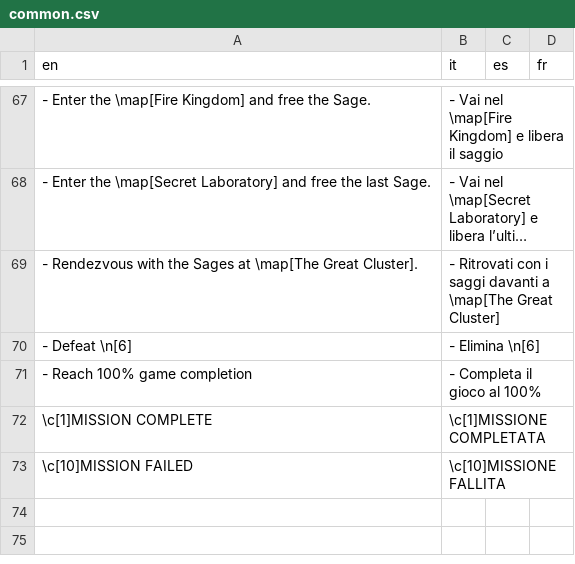
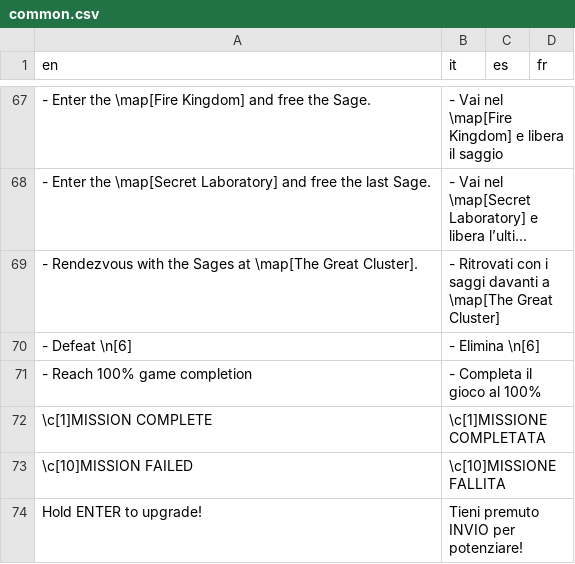
Before and after one commit to stesproject/Locale-oh3, a CSV file: common.csv, drawn as a sheet; only a part is shown, gaps mark what is left out; long unchanged cells end in …; the diff names each change by its address in the sheet, - before the commit and + after, or states it on an @@ line.

Commit message:
update

```diff
--- a/common.csv
+++ b/common.csv
+row 74: Hold ENTER to upgrade! | Tieni premuto INVIO per potenziare!
```
